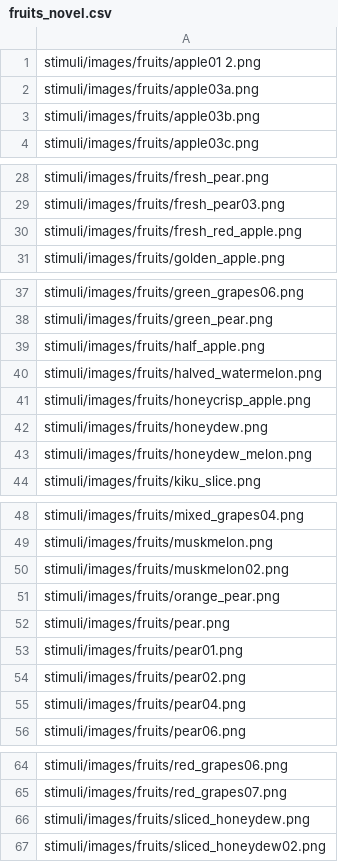
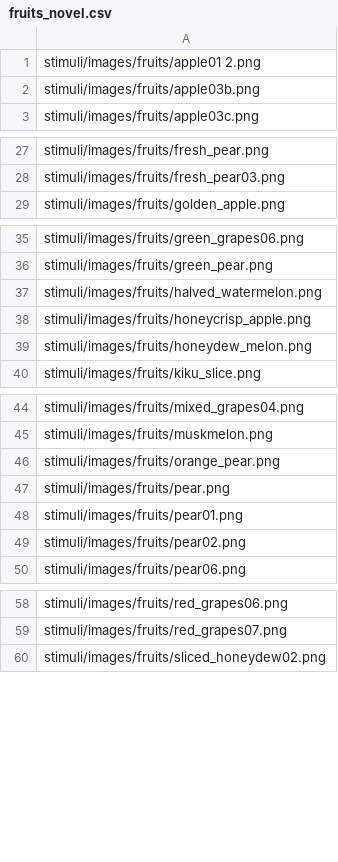
Before and after one commit to LewisPeacockLab/remlure, a CSV file: stimuli/csvs/main_task/fruits_novel.csv, drawn as a sheet; only a part is shown, gaps mark what is left out.

```diff
--- a/stimuli/csvs/main_task/fruits_novel.csv
+++ b/stimuli/csvs/main_task/fruits_novel.csv
@@ -1,3 +1,2 @@
 stimuli/images/fruits/apple01 2.png
-stimuli/images/fruits/apple03a.png
 stimuli/images/fruits/apple03b.png
@@ -29,3 +28,2 @@ stimuli/images/fruits/fresh_pear.png
 stimuli/images/fruits/fresh_pear03.png
-stimuli/images/fruits/fresh_red_apple.png
 stimuli/images/fruits/golden_apple.png
@@ -38,6 +36,4 @@ stimuli/images/fruits/green_grapes06.png
 stimuli/images/fruits/green_pear.png
-stimuli/images/fruits/half_apple.png
 stimuli/images/fruits/halved_watermelon.png
 stimuli/images/fruits/honeycrisp_apple.png
-stimuli/images/fruits/honeydew.png
 stimuli/images/fruits/honeydew_melon.png
@@ -49,3 +45,2 @@ stimuli/images/fruits/mixed_grapes04.png
 stimuli/images/fruits/muskmelon.png
-stimuli/images/fruits/muskmelon02.png
 stimuli/images/fruits/orange_pear.png
@@ -54,3 +49,2 @@ stimuli/images/fruits/pear01.png
 stimuli/images/fruits/pear02.png
-stimuli/images/fruits/pear04.png
 stimuli/images/fruits/pear06.png
@@ -65,3 +59,2 @@ stimuli/images/fruits/red_grapes06.png
 stimuli/images/fruits/red_grapes07.png
-stimuli/images/fruits/sliced_honeydew.png
 stimuli/images/fruits/sliced_honeydew02.png
```
Also changed, not shown: stimuli/csvs/main_task/faces_novel.csv, stimuli/csvs/main_task/places_novel.csv, 28 other files.
